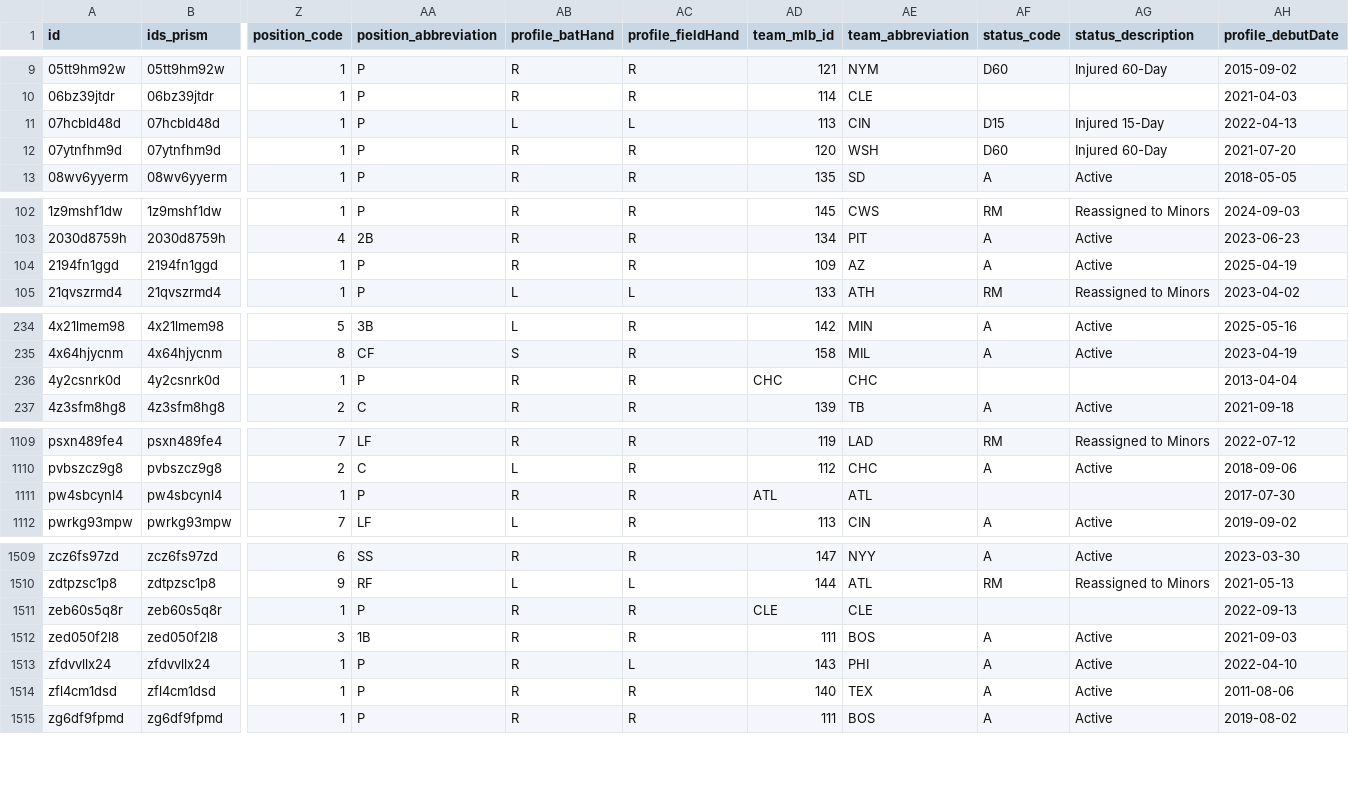
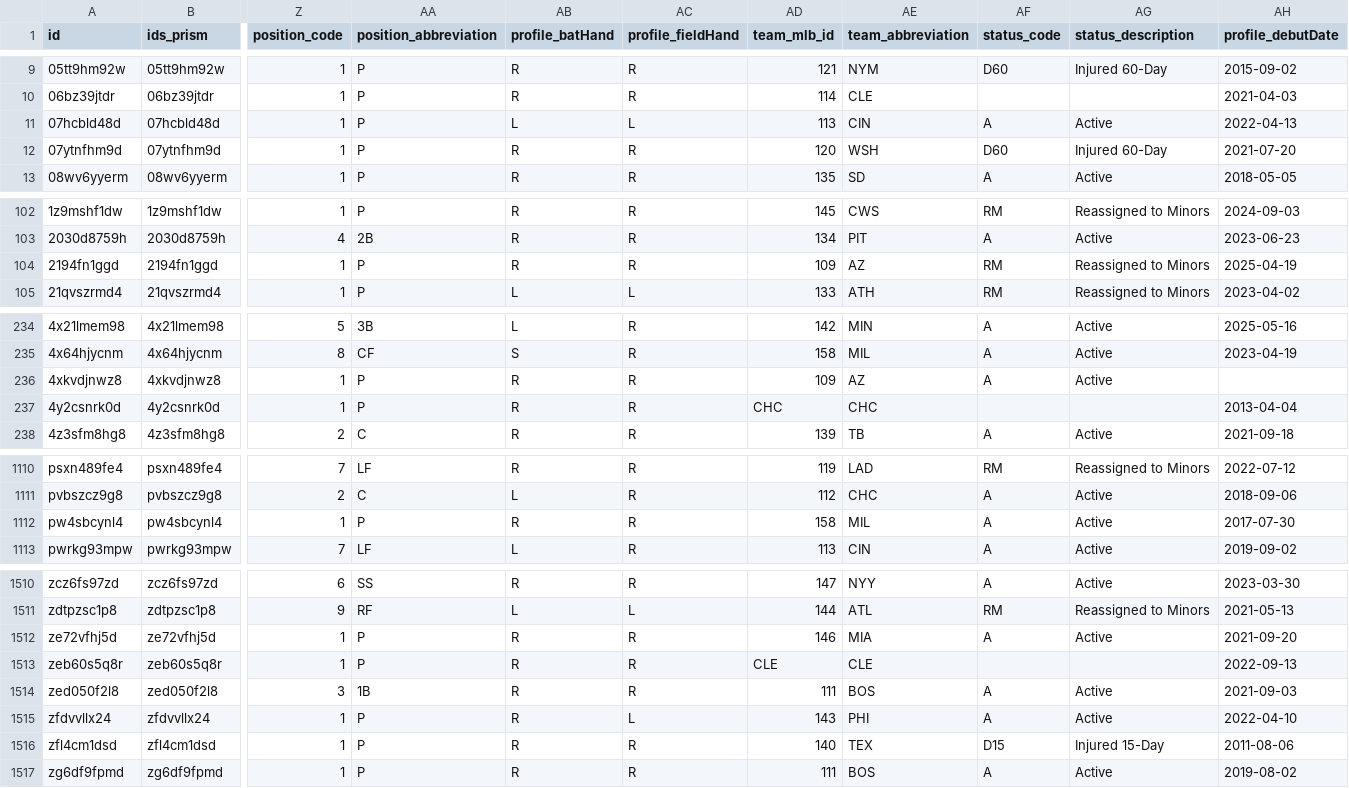
Before and after one commit to StatsVine/prism-registry, a CSV file: exports/mlb/players_mlb_roster/players_mlb_roster.csv, drawn as a sheet; only a part is shown, gaps mark what is left out; addresses are those after the commit; rows hold the shown columns only; the diff covers the shown part only; the diff names each change by its address in the sheet, - before the commit and + after, or states it on an @@ line.

```diff
--- a/exports/mlb/players_mlb_roster/players_mlb_roster.csv
+++ b/exports/mlb/players_mlb_roster/players_mlb_roster.csv
-AF11 (status_code): D15
+AF11 (status_code): A
-AG11 (status_description): Injured 15-Day
+AG11 (status_description): Active
-AF104 (status_code): A
+AF104 (status_code): RM
-AG104 (status_description): Active
+AG104 (status_description): Reassigned to Minors
+row 236: 4xkvdjnwz8 | 4xkvdjnwz8 | 1 | P | R | R | 109 | AZ | A | Active
-AD1112 (team_mlb_id): ATL
+AD1112 (team_mlb_id): 158
-AE1112 (team_abbreviation): ATL
+AE1112 (team_abbreviation): MIL
-AF1112 (status_code): (empty)
+AF1112 (status_code): A
-AG1112 (status_description): (empty)
+AG1112 (status_description): Active
+row 1512: ze72vfhj5d | ze72vfhj5d | 1 | P | R | R | 146 | MIA | A | Active | 2021-09-20
-AF1516 (status_code): A
+AF1516 (status_code): D15
-AG1516 (status_description): Active
+AG1516 (status_description): Injured 15-Day
```
Also changed, not shown: 34 edited cells elsewhere in this file, exports/mlb/player_ids/player_ids.csv, exports/mlb/players_mlb_profile/players_mlb_profile.csv, 42 other files.
